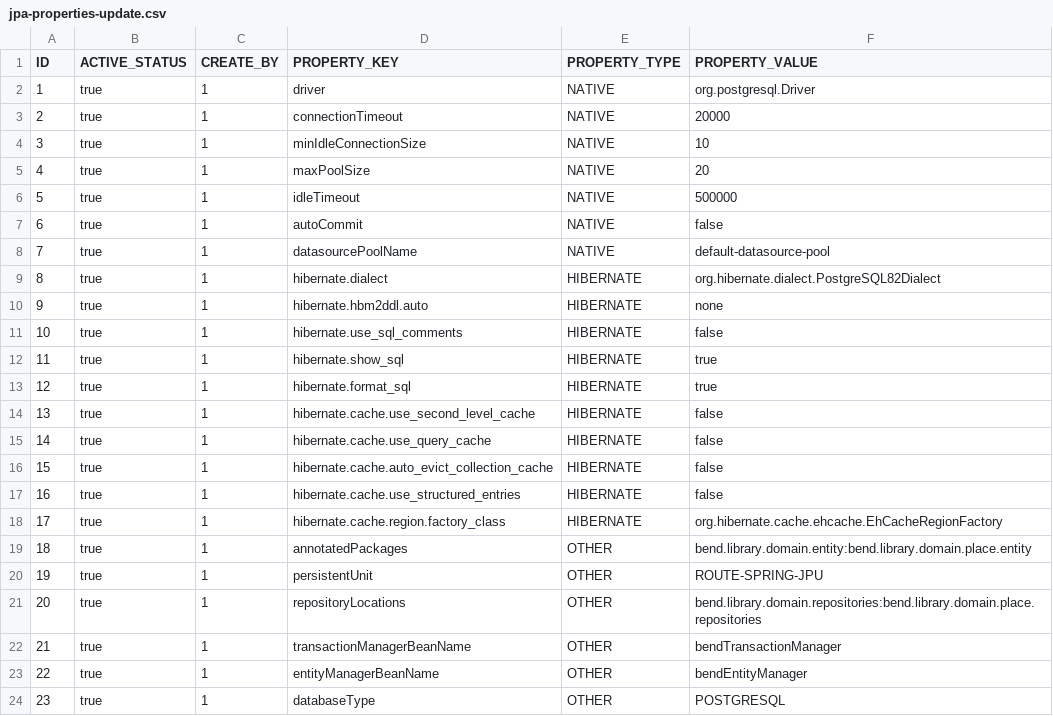
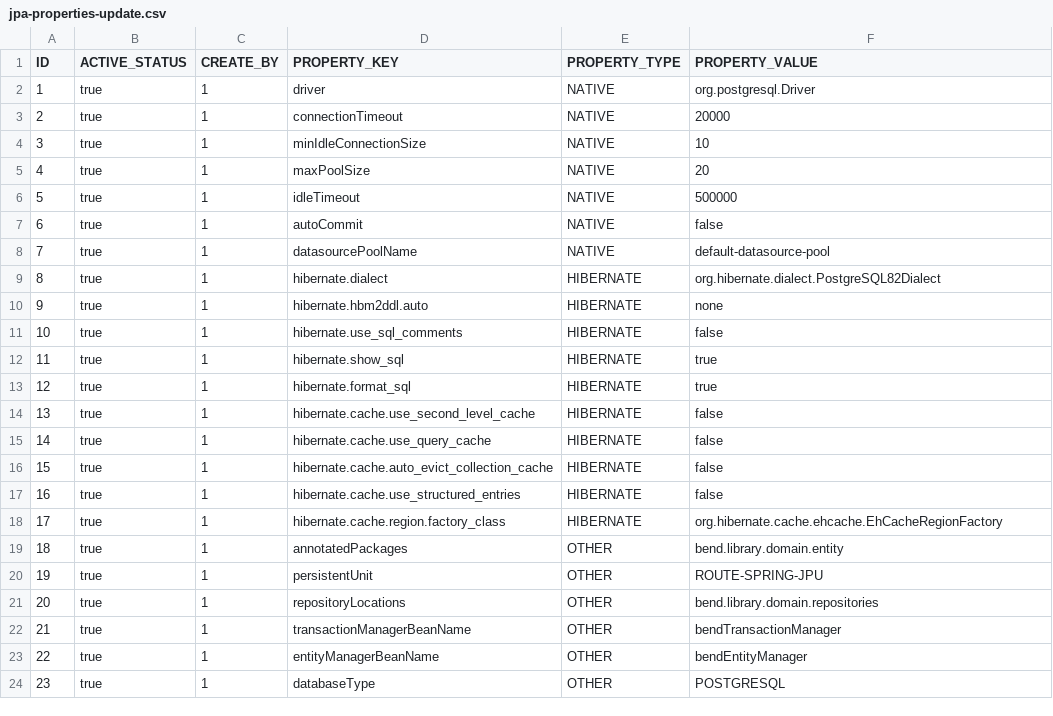
Before and after one commit to lemonbashar/bend-platform, a CSV file: bend-library/domain/cluster/src/main/resources/liquibase/data/db-cluster-jpa-properties/jpa-properties-update.csv, drawn as a sheet.

```diff
--- a/bend-library/domain/cluster/src/main/resources/liquibase/data/db-cluster-jpa-properties/jpa-properties-update.csv
+++ b/bend-library/domain/cluster/src/main/resources/liquibase/data/db-cluster-jpa-properties/jpa-properties-update.csv
@@ -18,5 +18,5 @@ ID,ACTIVE_STATUS,CREATE_BY,PROPERTY_KEY,PROPERTY_TYPE,PROPERTY_VALUE
 17,true,1,hibernate.cache.region.factory_class,HIBERNATE,org.hibernate.cache.ehcache.EhCacheRegionFactory
-18,true,1,annotatedPackages,OTHER,bend.library.domain.entity:bend.library.domain.place.entity
+18,true,1,annotatedPackages,OTHER,bend.library.domain.entity
 19,true,1,persistentUnit,OTHER,ROUTE-SPRING-JPU
-20,true,1,repositoryLocations,OTHER,bend.library.domain.repositories:bend.library.domain.place.repositories
+20,true,1,repositoryLocations,OTHER,bend.library.domain.repositories
 21,true,1,transactionManagerBeanName,OTHER,bendTransactionManager
```
Also changed, not shown: bend-library/domain/cluster/src/main/resources/liquibase/data/db-cluster-database-config/database-config-update.csv, 33 other files.
